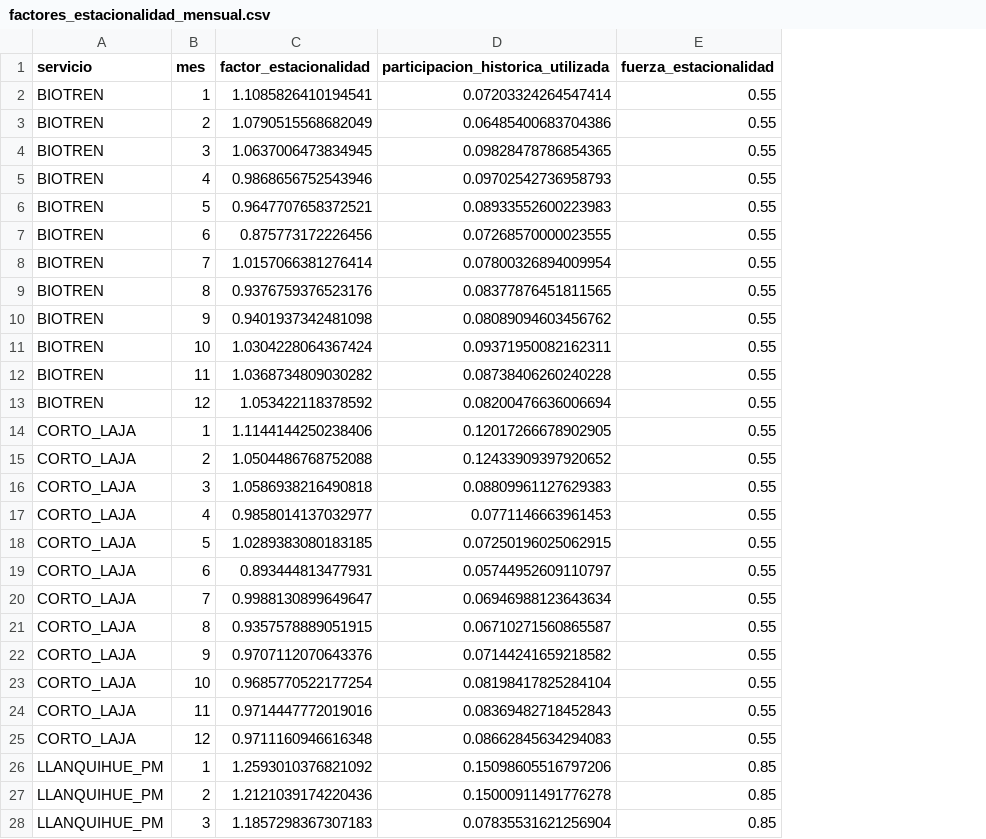
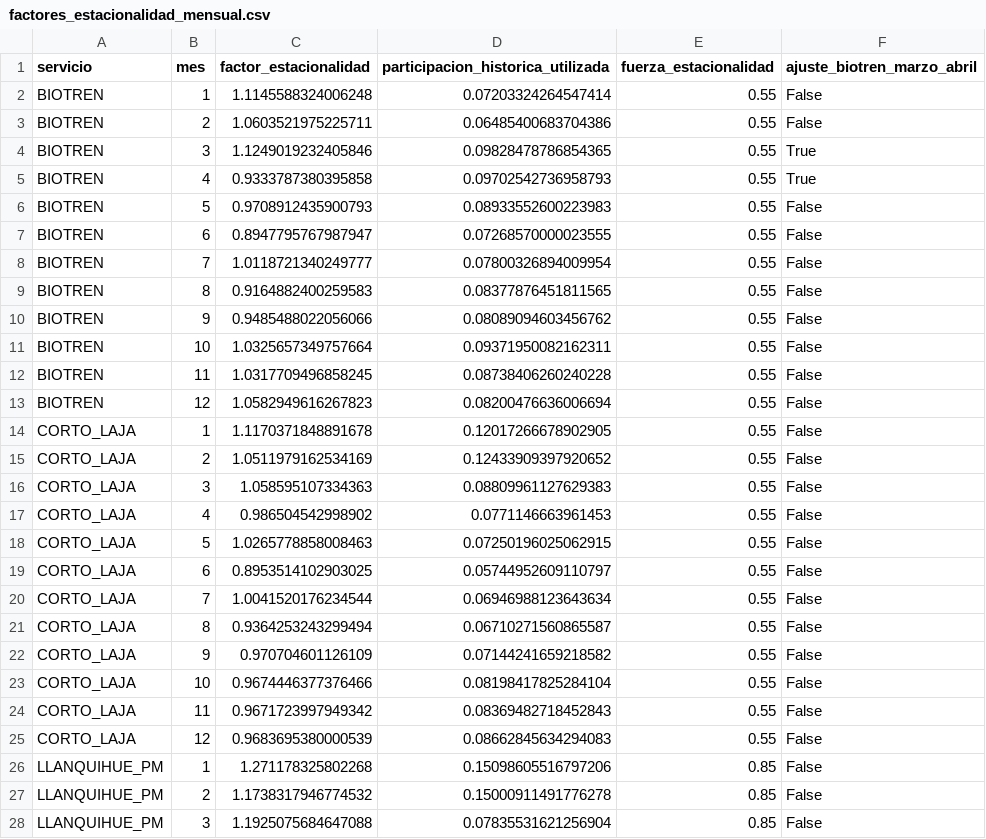
Before and after one commit to J0rgeTK/BT-CL-TA-LPM-MPDA, a CSV file: outputs/factores_estacionalidad_mensual.csv, drawn as a sheet; only a part is shown; the diff covers the shown part only; the diff names each change by its address in the sheet, - before the commit and + after, or states it on an @@ line.

```diff
--- a/outputs/factores_estacionalidad_mensual.csv
+++ b/outputs/factores_estacionalidad_mensual.csv
+column F (ajuste_biotren_marzo_abril), rows 2-28: False | False | True | True | False | False | False | False | False | False | False | False | False | False | False | False | False | False | False | False | False | False | False | False | False | False | False
-C2 (factor_estacionalidad): 1.1085826410194541
+C2 (factor_estacionalidad): 1.1145588324006248
-C3 (factor_estacionalidad): 1.0790515568682049
+C3 (factor_estacionalidad): 1.0603521975225711
-C4 (factor_estacionalidad): 1.0637006473834945
+C4 (factor_estacionalidad): 1.1249019232405846
-C5 (factor_estacionalidad): 0.9868656752543946
+C5 (factor_estacionalidad): 0.9333787380395858
-C6 (factor_estacionalidad): 0.9647707658372521
+C6 (factor_estacionalidad): 0.9708912435900793
-C7 (factor_estacionalidad): 0.875773172226456
+C7 (factor_estacionalidad): 0.8947795767987947
-C8 (factor_estacionalidad): 1.0157066381276414
+C8 (factor_estacionalidad): 1.0118721340249777
-C9 (factor_estacionalidad): 0.9376759376523176
+C9 (factor_estacionalidad): 0.9164882400259583
-C10 (factor_estacionalidad): 0.9401937342481098
+C10 (factor_estacionalidad): 0.9485488022056066
-C11 (factor_estacionalidad): 1.0304228064367424
+C11 (factor_estacionalidad): 1.0325657349757664
-C12 (factor_estacionalidad): 1.0368734809030282
+C12 (factor_estacionalidad): 1.0317709496858245
-C13 (factor_estacionalidad): 1.053422118378592
+C13 (factor_estacionalidad): 1.0582949616267823
-C14 (factor_estacionalidad): 1.1144144250238406
+C14 (factor_estacionalidad): 1.1170371848891678
-C15 (factor_estacionalidad): 1.0504486768752088
+C15 (factor_estacionalidad): 1.0511979162534169
-C16 (factor_estacionalidad): 1.0586938216490818
+C16 (factor_estacionalidad): 1.058595107334363
-C17 (factor_estacionalidad): 0.9858014137032977
+C17 (factor_estacionalidad): 0.986504542998902
-C18 (factor_estacionalidad): 1.0289383080183185
+C18 (factor_estacionalidad): 1.0265778858008463
-C19 (factor_estacionalidad): 0.893444813477931
+C19 (factor_estacionalidad): 0.8953514102903025
-C20 (factor_estacionalidad): 0.9988130899649647
+C20 (factor_estacionalidad): 1.0041520176234544
-C21 (factor_estacionalidad): 0.9357578889051915
+C21 (factor_estacionalidad): 0.9364253243299494
-C22 (factor_estacionalidad): 0.9707112070643376
+C22 (factor_estacionalidad): 0.970704601126109
-C23 (factor_estacionalidad): 0.9685770522177254
+C23 (factor_estacionalidad): 0.9674446377376466
-C24 (factor_estacionalidad): 0.9714447772019016
+C24 (factor_estacionalidad): 0.9671723997949342
-C25 (factor_estacionalidad): 0.9711160946616348
+C25 (factor_estacionalidad): 0.9683695380000539
-C26 (factor_estacionalidad): 1.2593010376821092
+C26 (factor_estacionalidad): 1.271178325802268
-C27 (factor_estacionalidad): 1.2121039174220436
+C27 (factor_estacionalidad): 1.1738317946774532
-C28 (factor_estacionalidad): 1.1857298367307183
+C28 (factor_estacionalidad): 1.1925075684647088
```
Also changed, not shown: 21 edited cells elsewhere in this file, outputs/detalle_calculo_mensual_elastico.csv, outputs/proyeccion_2027_resumen_mensual_elastico.csv, 13 other files.
